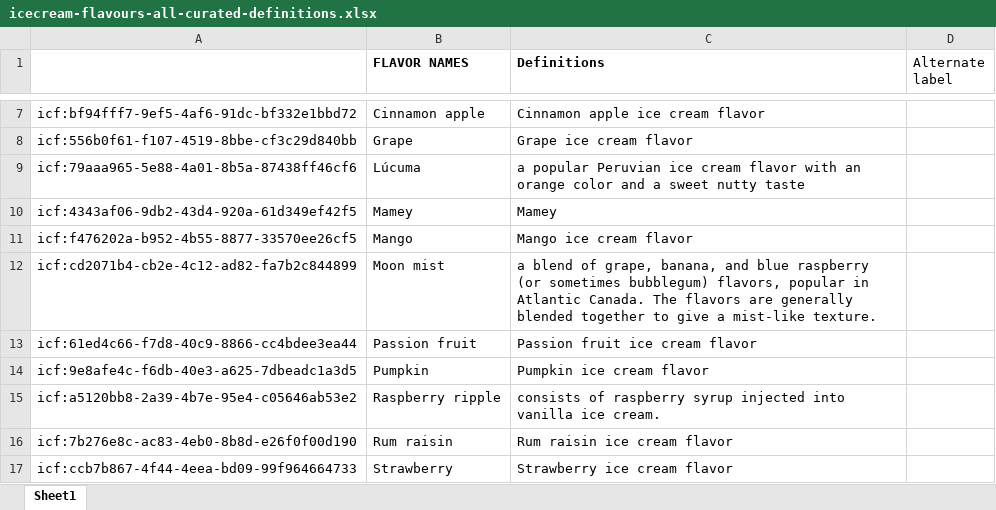
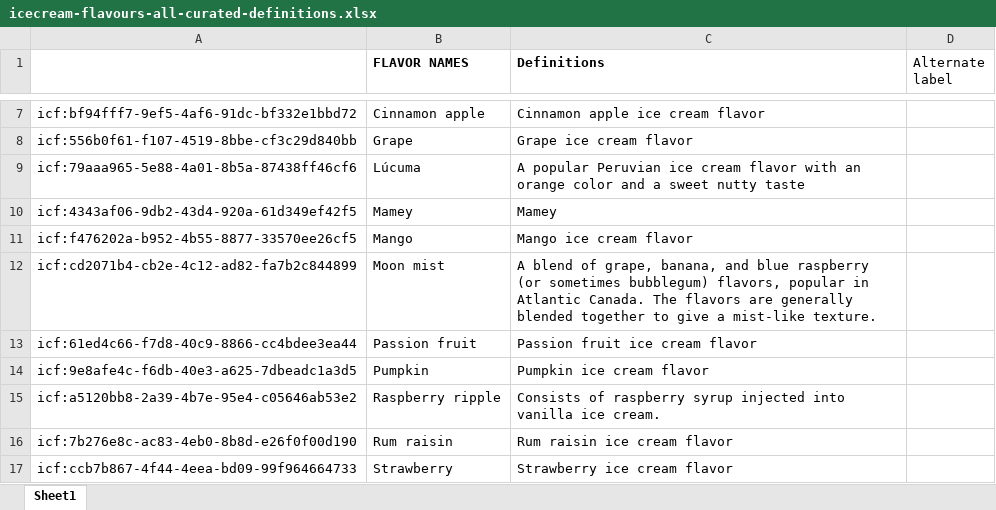
Before and after one commit to Kurrawong/docs, an Excel workbook: docs/assets/3rdparty/source/icecream-flavours-all-curated-definitions.xlsx, sheet Sheet1, drawn as a sheet; only a part is shown, gaps mark what is left out; values as stored, in another font and other column widths than the file's, no borders; the diff covers the shown part only; the diff names each change by its address in the sheet, - before the commit and + after, or states it on an @@ line.

```diff
--- a/docs/assets/3rdparty/source/icecream-flavours-all-curated-definitions.xlsx (sheet Sheet1)
+++ b/docs/assets/3rdparty/source/icecream-flavours-all-curated-definitions.xlsx (sheet Sheet1)
-C9 (Definitions): a popular Peruvian…
+C9 (Definitions): A popular Peruvian…
-C12 (Definitions): a blend of…
+C12 (Definitions): A blend of…
-C15 (Definitions): consists of raspberry…
+C15 (Definitions): Consists of raspberry…
```
Also changed, not shown: 46 edited cells elsewhere in this sheet, docs/assets/3rdparty/source/icecream-flavours.xlsx, 12 other files.
